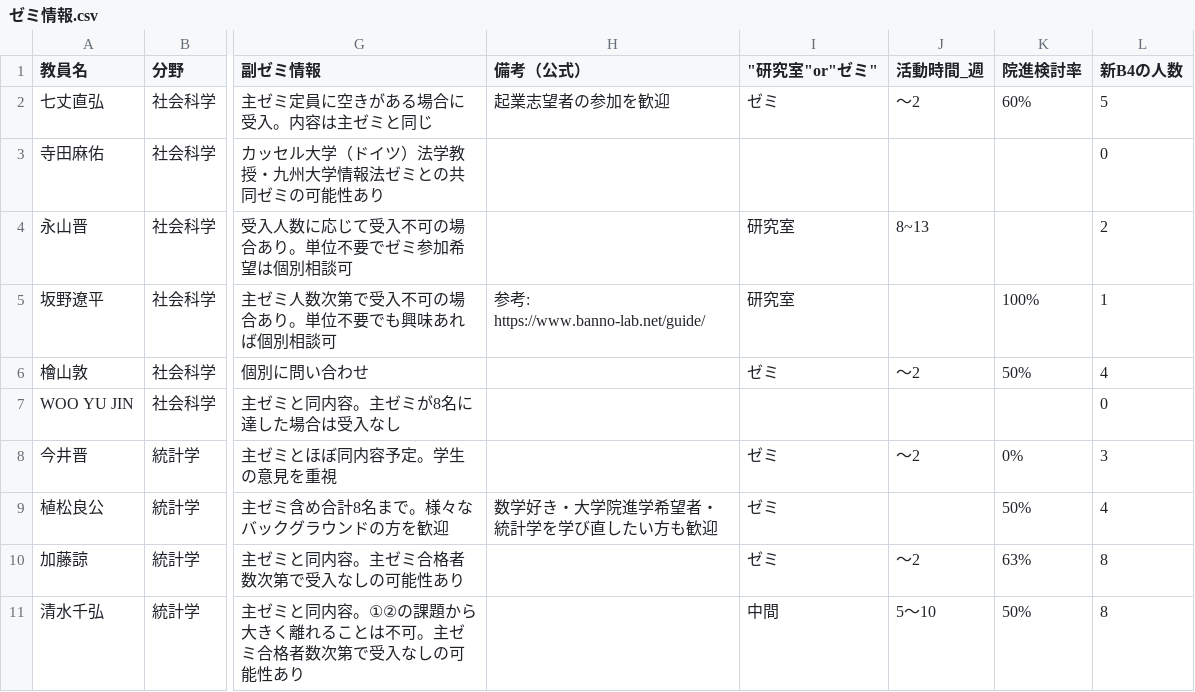
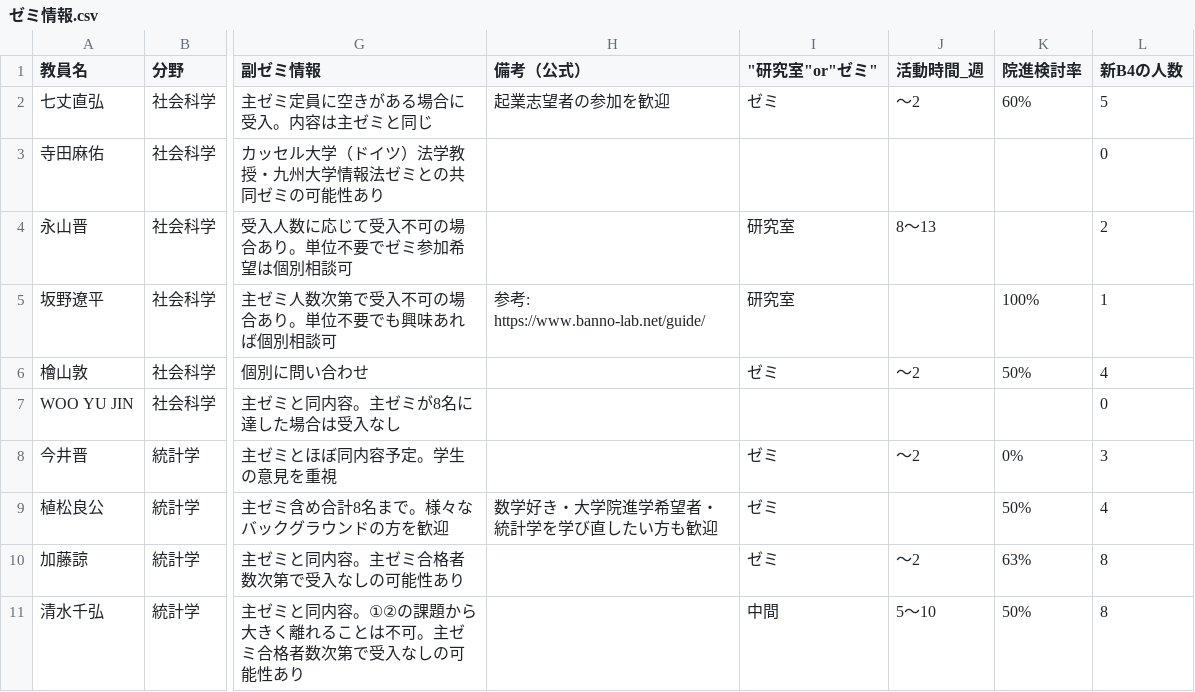
Before and after one commit to SDS-Info/SDSwiki, a CSV file: ゼミ情報.csv, drawn as a sheet; only a part is shown, gaps mark what is left out; the diff names each change by its address in the sheet, - before the commit and + after, or states it on an @@ line.

```diff
--- a/ゼミ情報.csv
+++ b/ゼミ情報.csv
-J4 (活動時間_週): 8~13
+J4 (活動時間_週): 8〜13
```
